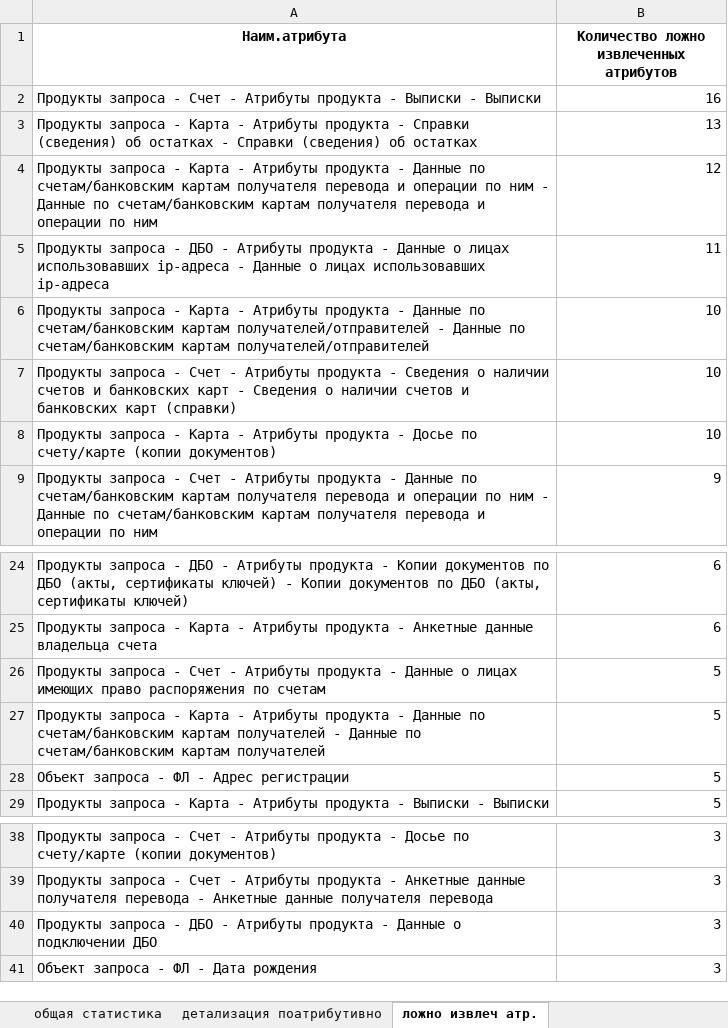
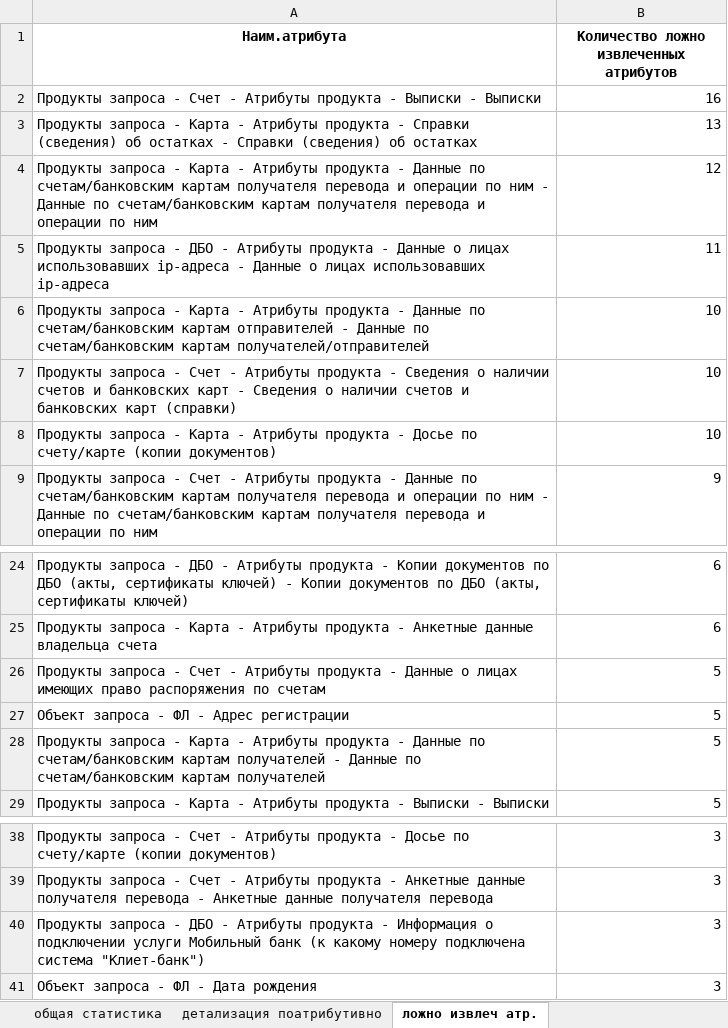
Before and after one commit to Nikolay94-byte/count_statistics_edo_id, an Excel workbook: data/REQ_MVD_report.xlsx, sheet ложно извлеч атр., drawn as a sheet; only a part is shown, gaps mark what is left out; values as stored, in another font and other column widths than the file's, no borders; the diff names each change by its address in the sheet, - before the commit and + after, or states it on an @@ line.

```diff
--- a/data/REQ_MVD_report.xlsx (sheet ложно извлеч атр.)
+++ b/data/REQ_MVD_report.xlsx (sheet ложно извлеч атр.)
-A6 (Наим.атрибута): …счетам/банковским картам получателей/отправителей - Данные…
+A6 (Наим.атрибута): …счетам/банковским картам отправителей - Данные…
@@ row 28 moved to row 27: Объект запроса - ФЛ - Адрес регистрации @@
-A40 (Наим.атрибута): …продукта - Данные о подключении ДБО
+A40 (Наим.атрибута): …продукта - Информация о подключении услуги Мобильный банк (к какому номеру подключена система "Клиет-банк")
```
Also changed, not shown: sheet ст-ка по всем атр., data/REQ_MVD_document_input_request.xlsx, data/REQ_MVD_document_verification_request.xlsx, 3 other files.
